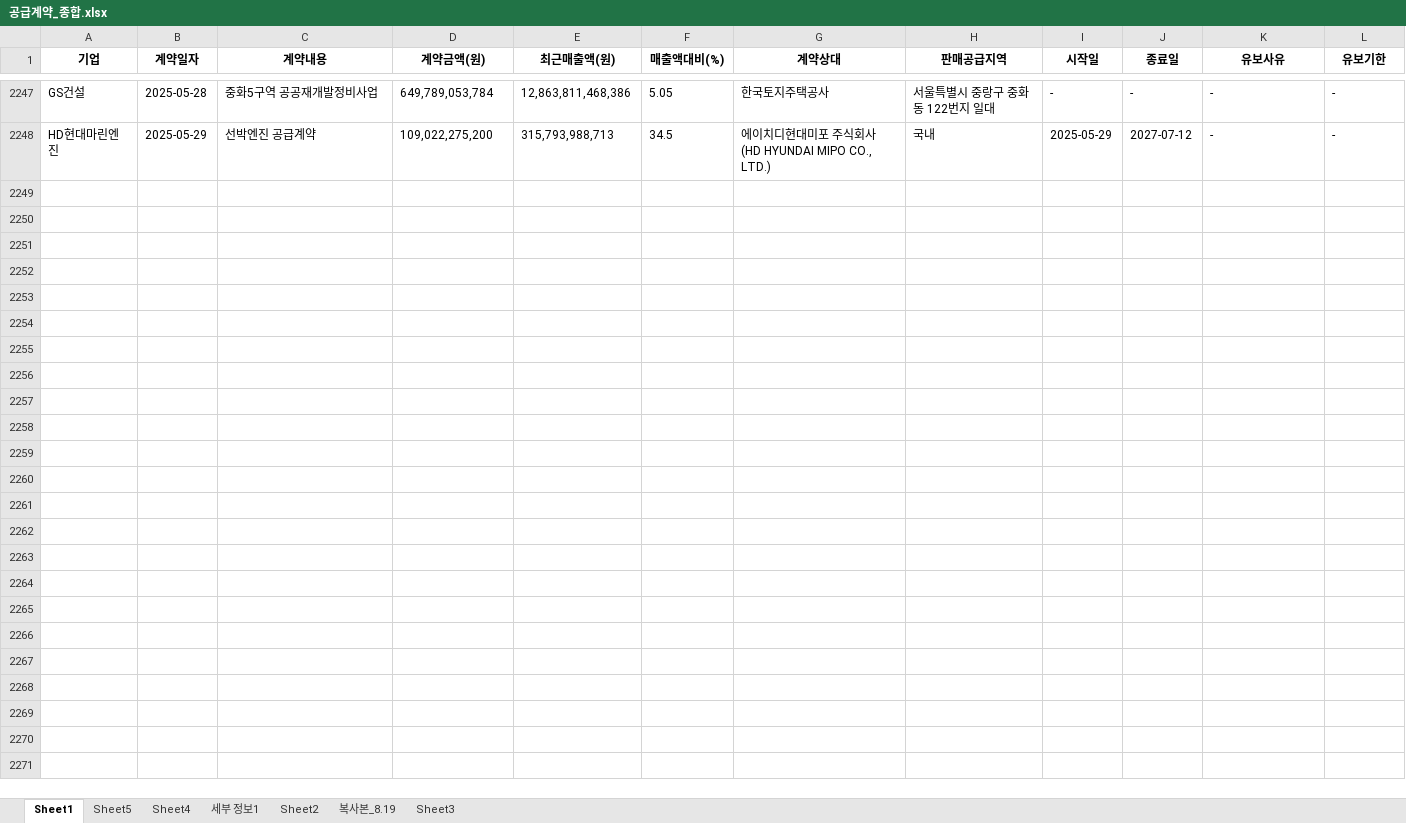
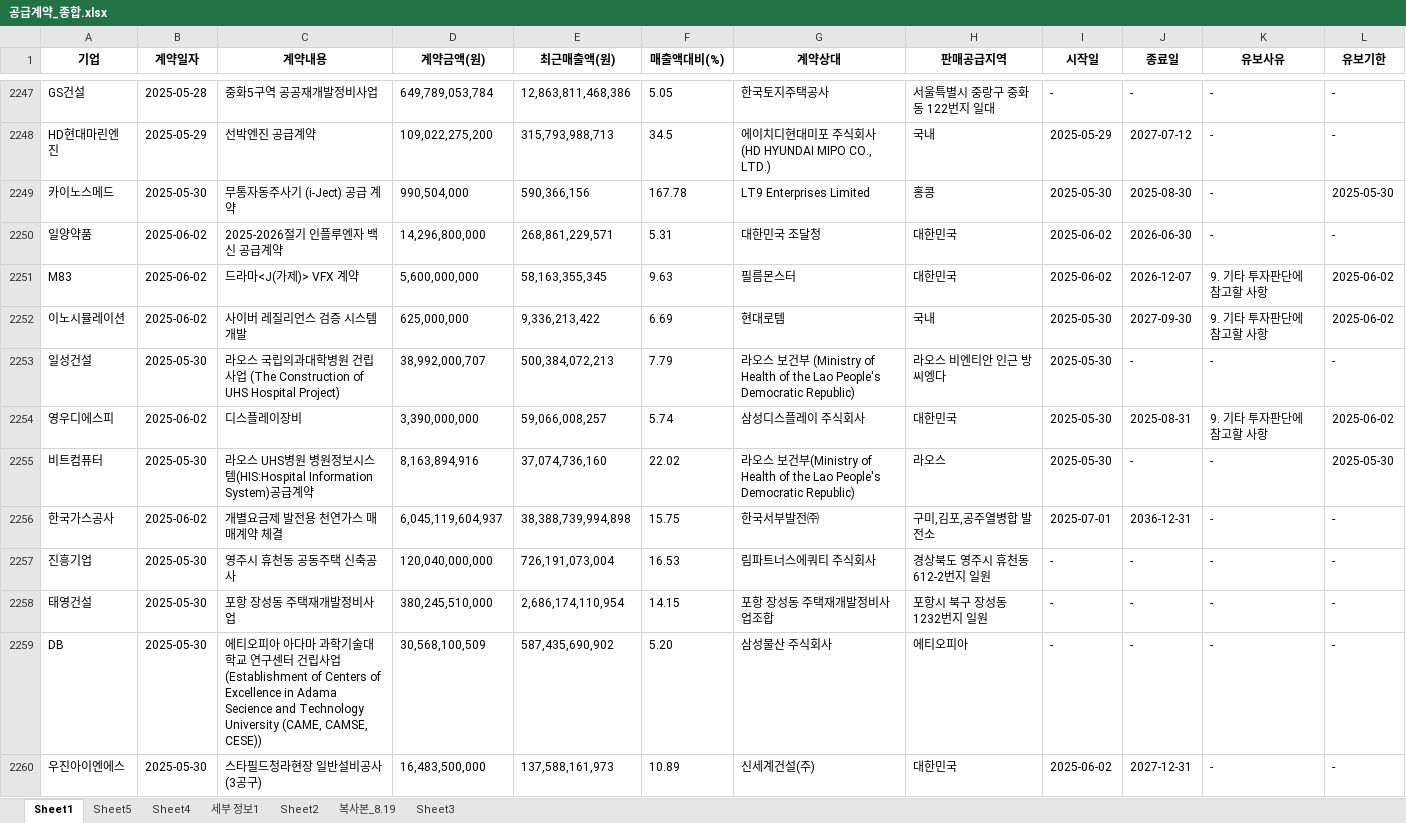
Before and after one commit to hw-codekim/tele_bot, an Excel workbook: supply_data/공급계약_종합.xlsx, sheet Sheet1, drawn as a sheet; only a part is shown, gaps mark what is left out; values as stored, in another font and other column widths than the file's, no borders; the diff names each change by its address in the sheet, - before the commit and + after, or states it on an @@ line.

```diff
--- a/supply_data/공급계약_종합.xlsx (sheet Sheet1)
+++ b/supply_data/공급계약_종합.xlsx (sheet Sheet1)
+row 2249: 카이노스메드 | 2025-05-30 | 무통자동주사기 (i-Ject) 공급 계약 | 990,504,000 | 590,366,156 | 167.78 | LT9 Enterprises Limited | 홍콩 | 2025-05-30 | 2025-08-30 | - | 2025-05-30
+row 2250: 일양약품 | 2025-06-02 | 2025-2026절기 인플루엔자 백신 공급계약 | 14,296,800,000 | 268,861,229,571 | 5.31 | 대한민국 조달청 | 대한민국 | 2025-06-02 | 2026-06-30 | - | -
+row 2251: M83 | 2025-06-02 | 드라마<J(가제)> VFX 계약 | 5,600,000,000 | 58,163,355,345 | 9.63 | 필름몬스터 | 대한민국 | 2025-06-02 | 2026-12-07 | 9. 기타 투자판단에 참고할 사항 | 2025-06-02
+row 2252: 이노시뮬레이션 | 2025-06-02 | 사이버 레질리언스 검증 시스템 개발 | 625,000,000 | 9,336,213,422 | 6.69 | 현대로템 | 국내 | 2025-05-30 | 2027-09-30 | 9. 기타 투자판단에 참고할 사항 | 2025-06-02
+row 2253: 일성건설 | 2025-05-30 | 라오스 국립의과대학병원 건립사업 (The Construction of UHS Hospital Project) | 38,992,000,707 | 500,384,072,213 | 7.79 | 라오스 보건부 (Ministry of Health of the Lao People's Democratic Republic) | 라오스 비엔티안 인근 방 씨엥다 | 2025-05-30 | - | - | -
+row 2254: 영우디에스피 | 2025-06-02 | 디스플레이장비 | 3,390,000,000 | 59,066,008,257 | 5.74 | 삼성디스플레이 주식회사 | 대한민국 | 2025-05-30 | 2025-08-31 | 9. 기타 투자판단에 참고할 사항 | 2025-06-02
+row 2255: 비트컴퓨터 | 2025-05-30 | 라오스 UHS병원 병원정보시스템(HIS:Hospital Information System)공급계약 | 8,163,894,916 | 37,074,736,160 | 22.02 | 라오스 보건부(Ministry of Health of the Lao People's Democratic Republic) | 라오스 | 2025-05-30 | - | - | 2025-05-30
+row 2256: 한국가스공사 | 2025-06-02 | 개별요금제 발전용 천연가스 매매계약 체결 | 6,045,119,604,937 | 38,388,739,994,898 | 15.75 | 한국서부발전㈜ | 구미,김포,공주열병합 발전소 | 2025-07-01 | 2036-12-31 | - | -
+row 2257: 진흥기업 | 2025-05-30 | 영주시 휴천동 공동주택 신축공사 | 120,040,000,000 | 726,191,073,004 | 16.53 | 림파트너스에쿼티 주식회사 | 경상북도 영주시 휴천동 612-2번지 일원 | - | - | - | -
+row 2258: 태영건설 | 2025-05-30 | 포항 장성동 주택재개발정비사업 | 380,245,510,000 | 2,686,174,110,954 | 14.15 | 포항 장성동 주택재개발정비사업조합 | 포항시 북구 장성동 1232번지 일원 | - | - | - | -
+row 2259: DB | 2025-05-30 | 에티오피아 아다마 과학기술대학교 연구센터 건립사업 (Establishment of Centers of Excellence in Adama Secience and Technology University (CAME, CAMSE, CESE)) | 30,568,100,509 | 587,435,690,902 | 5.20 | 삼성물산 주식회사 | 에티오피아 | - | - | - | -
+row 2260: 우진아이엔에스 | 2025-05-30 | 스타필드청라현장 일반설비공사(3공구) | 16,483,500,000 | 137,588,161,973 | 10.89 | 신세계건설(주) | 대한민국 | 2025-06-02 | 2027-12-31 | - | -
```
Also changed, not shown: sheet 복사본_8.19, 7 other files.
